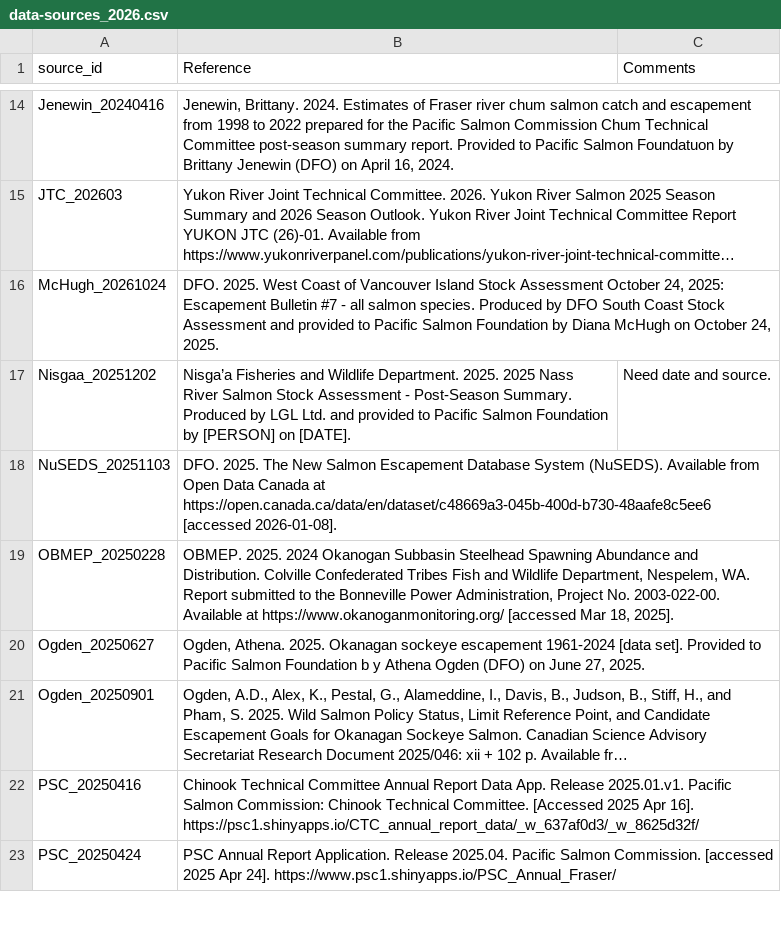
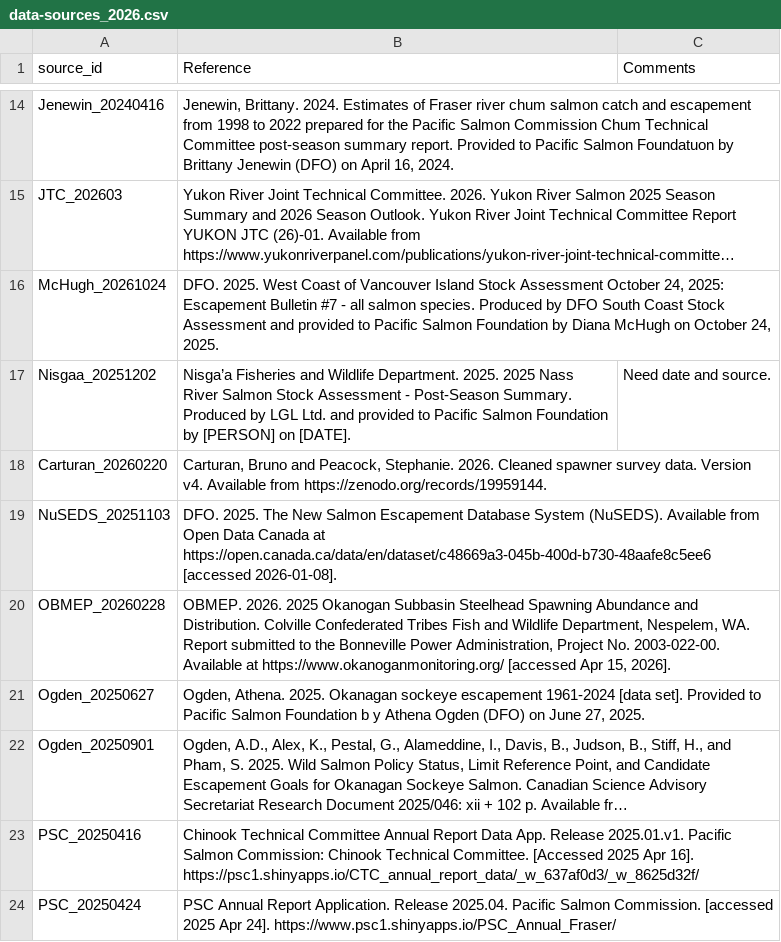
Before and after one commit to salmonwatersheds/state-of-salmon, a CSV file: data/data-sources_2026.csv, drawn as a sheet; only a part is shown, gaps mark what is left out; long unchanged cells end in ….

Commit message:
Update data sources

```diff
--- a/data/data-sources_2026.csv
+++ b/data/data-sources_2026.csv
@@ -17,4 +17,5 @@ McHugh_20261024,"DFO. 2025. West Coast of Vancouver Island Stock Assessment Octo
 Nisgaa_20251202,Nisga’a Fisheries and Wildlife Department. 2025. 2025 Nass River Salmon Stock Assessment - Post-Season Summary. Produced by LGL Ltd. and provided to Pacific Salmon Foundation by [PERSON] on [DATE].,Need date and source.
+Carturan_20260220,"Carturan, Bruno and Peacock, Stephanie. 2026. Cleaned spawner survey data. Version v4. Available from https://zenodo.org/records/19959144.",
 NuSEDS_20251103,DFO. 2025. The New Salmon Escapement Database System (NuSEDS). Available from Open Data Canada at https://open.canada.ca/data/en/dataset/c48669a3-045b-400d-b730-48aafe8c5ee6 [accessed 2026-01-08].,
-OBMEP_20250228,"OBMEP. 2025. 2024 Okanogan Subbasin Steelhead Spawning Abundance and Distribution. Colville Confederated Tribes Fish and Wildlife Department, Nespelem, WA. Report submitted to the Bonneville Power Administration, Project No. 2003-022-00. Available at https://www.okanoganmonitoring.org/ [accessed Mar 18, 2025].",
+OBMEP_20260228,"OBMEP. 2026. 2025 Okanogan Subbasin Steelhead Spawning Abundance and Distribution. Colville Confederated Tribes Fish and Wildlife Department, Nespelem, WA. Report submitted to the Bonneville Power Administration, Project No. 2003-022-00. Available at https://www.okanoganmonitoring.org/ [accessed Apr 15, 2026].",
 Ogden_20250627,"Ogden, Athena. 2025. Okanagan sockeye escapement 1961-2024 [data set]. Provided to Pacific Salmon Foundation b y Athena Ogden (DFO) on June 27, 2025.",
```
Also changed, not shown: 1 other file.
